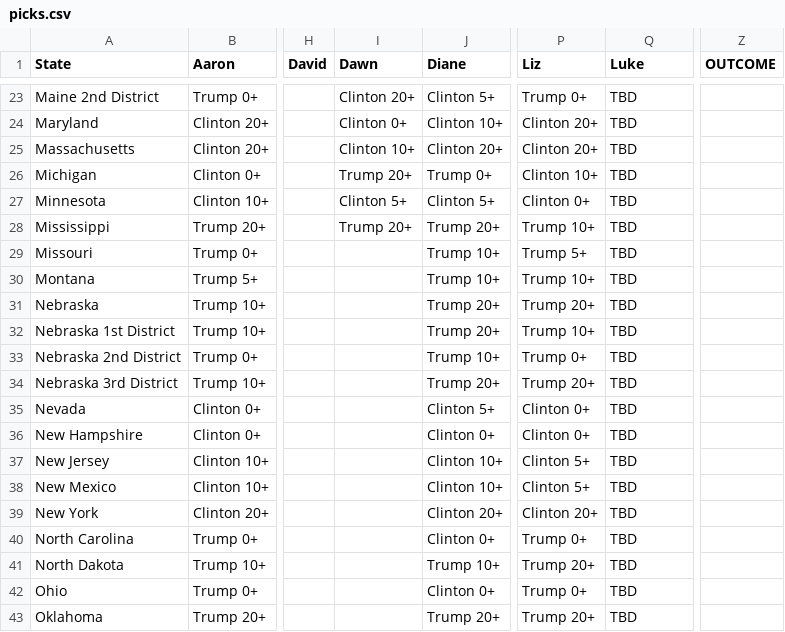
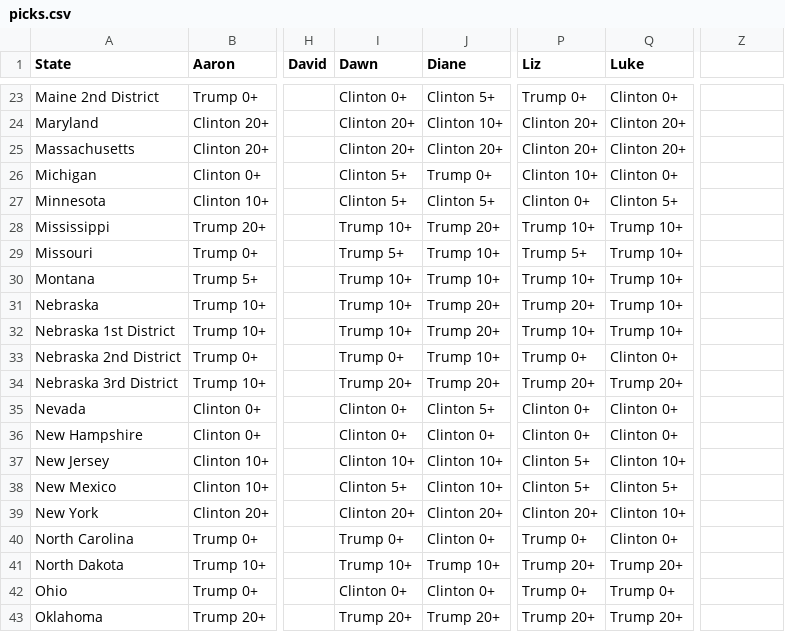
Before and after one commit to reallyasi9/pickem-analysis, a CSV file: election-2016/data/picks.csv, drawn as a sheet; only a part is shown, gaps mark what is left out; the diff covers the shown part only; the diff names each change by its address in the sheet, - before the commit and + after, or states it on an @@ line.

Commit message:
Adding Luke's picks, results from 2012, and other analyses.

```diff
--- a/election-2016/data/picks.csv
+++ b/election-2016/data/picks.csv
-Z1: OUTCOME
+Z1: (empty)
-I23 (Dawn): Clinton 20+
+I23 (Dawn): Clinton 0+
-Q23 (Luke): TBD
+Q23 (Luke): Clinton 0+
-I24 (Dawn): Clinton 0+
+I24 (Dawn): Clinton 20+
-Q24:Q25 (Luke): TBD
+Q24:Q25 (Luke): Clinton 20+
-I25 (Dawn): Clinton 10+
+I25 (Dawn): Clinton 20+
-I26 (Dawn): Trump 20+
+I26 (Dawn): Clinton 5+
-Q26 (Luke): TBD
+Q26 (Luke): Clinton 0+
-Q27 (Luke): TBD
+Q27 (Luke): Clinton 5+
-I28 (Dawn): Trump 20+
+I28 (Dawn): Trump 10+
-Q28:Q32 (Luke): TBD
+Q28:Q32 (Luke): Trump 10+
-I29 (Dawn): (empty)
+I29 (Dawn): Trump 5+
-I30:I32 (Dawn): (empty)
+I30:I32 (Dawn): Trump 10+
-I33 (Dawn): (empty)
+I33 (Dawn): Trump 0+
-Q33 (Luke): TBD
+Q33 (Luke): Clinton 0+
-I34 (Dawn): (empty)
+I34 (Dawn): Trump 20+
-Q34 (Luke): TBD
+Q34 (Luke): Trump 20+
-I35:I36 (Dawn): (empty)
+I35:I36 (Dawn): Clinton 0+
-Q35:Q36 (Luke): TBD
+Q35:Q36 (Luke): Clinton 0+
-I37 (Dawn): (empty)
+I37 (Dawn): Clinton 10+
-Q37 (Luke): TBD
+Q37 (Luke): Clinton 10+
-I38 (Dawn): (empty)
+I38 (Dawn): Clinton 5+
-Q38 (Luke): TBD
+Q38 (Luke): Clinton 5+
-I39 (Dawn): (empty)
+I39 (Dawn): Clinton 20+
-Q39 (Luke): TBD
+Q39 (Luke): Clinton 10+
-I40 (Dawn): (empty)
+I40 (Dawn): Trump 0+
-Q40 (Luke): TBD
+Q40 (Luke): Clinton 0+
-I41 (Dawn): (empty)
+I41 (Dawn): Trump 10+
-Q41 (Luke): TBD
+Q41 (Luke): Trump 20+
-I42 (Dawn): (empty)
+I42 (Dawn): Clinton 0+
-Q42 (Luke): TBD
+Q42 (Luke): Trump 0+
-I43 (Dawn): (empty)
+I43 (Dawn): Trump 20+
-Q43 (Luke): TBD
+Q43 (Luke): Trump 20+
```
Also changed, not shown: 62 edited cells elsewhere in this file, 2 other files.
